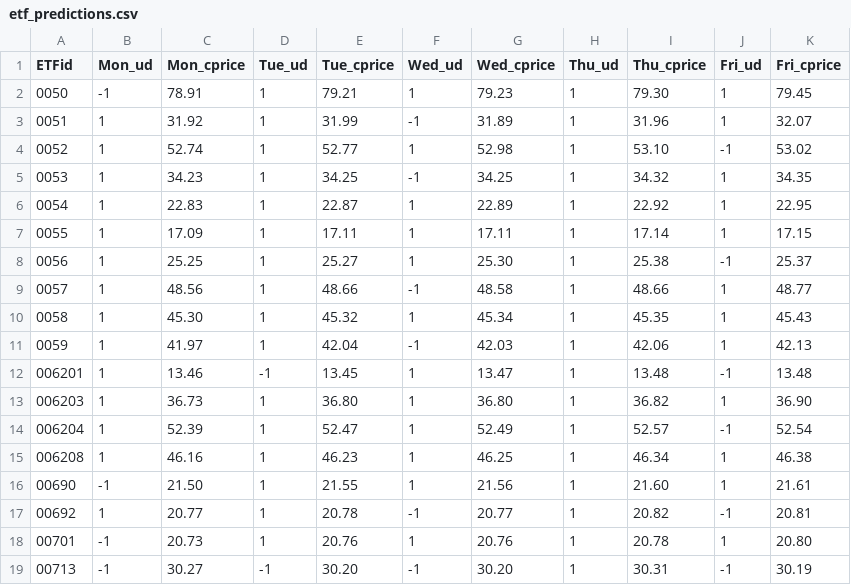
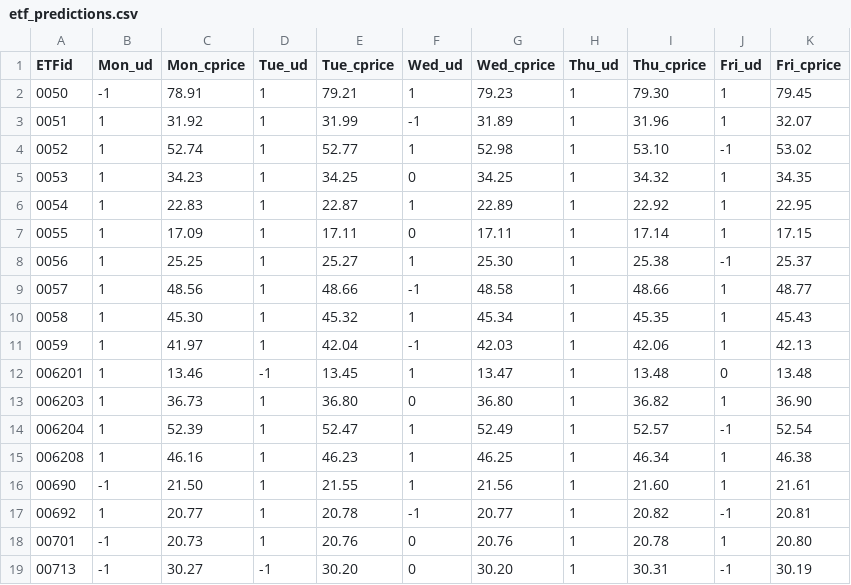
Before and after one commit to jonascheng/tw-etf-price-prediction, a CSV file: Submission0506_1/etf_predictions.csv, drawn as a sheet.

```diff
--- a/Submission0506_1/etf_predictions.csv
+++ b/Submission0506_1/etf_predictions.csv
@@ -4,5 +4,5 @@ ETFid,Mon_ud,Mon_cprice,Tue_ud,Tue_cprice,Wed_ud,Wed_cprice,Thu_ud,Thu_cprice,Fr
 0052,1,52.74,1,52.77,1,52.98,1,53.10,-1,53.02
-0053,1,34.23,1,34.25,-1,34.25,1,34.32,1,34.35
+0053,1,34.23,1,34.25,0,34.25,1,34.32,1,34.35
 0054,1,22.83,1,22.87,1,22.89,1,22.92,1,22.95
-0055,1,17.09,1,17.11,1,17.11,1,17.14,1,17.15
+0055,1,17.09,1,17.11,0,17.11,1,17.14,1,17.15
 0056,1,25.25,1,25.27,1,25.30,1,25.38,-1,25.37
@@ -11,4 +11,4 @@ ETFid,Mon_ud,Mon_cprice,Tue_ud,Tue_cprice,Wed_ud,Wed_cprice,Thu_ud,Thu_cprice,Fr
 0059,1,41.97,1,42.04,-1,42.03,1,42.06,1,42.13
-006201,1,13.46,-1,13.45,1,13.47,1,13.48,-1,13.48
-006203,1,36.73,1,36.80,1,36.80,1,36.82,1,36.90
+006201,1,13.46,-1,13.45,1,13.47,1,13.48,0,13.48
+006203,1,36.73,1,36.80,0,36.80,1,36.82,1,36.90
 006204,1,52.39,1,52.47,1,52.49,1,52.57,-1,52.54
@@ -17,3 +17,3 @@ ETFid,Mon_ud,Mon_cprice,Tue_ud,Tue_cprice,Wed_ud,Wed_cprice,Thu_ud,Thu_cprice,Fr
 00692,1,20.77,1,20.78,-1,20.77,1,20.82,-1,20.81
-00701,-1,20.73,1,20.76,1,20.76,1,20.78,1,20.80
-00713,-1,30.27,-1,30.20,-1,30.20,1,30.31,-1,30.19
+00701,-1,20.73,1,20.76,0,20.76,1,20.78,1,20.80
+00713,-1,30.27,-1,30.20,0,30.20,1,30.31,-1,30.19
```
Also changed, not shown: 3 other files.
